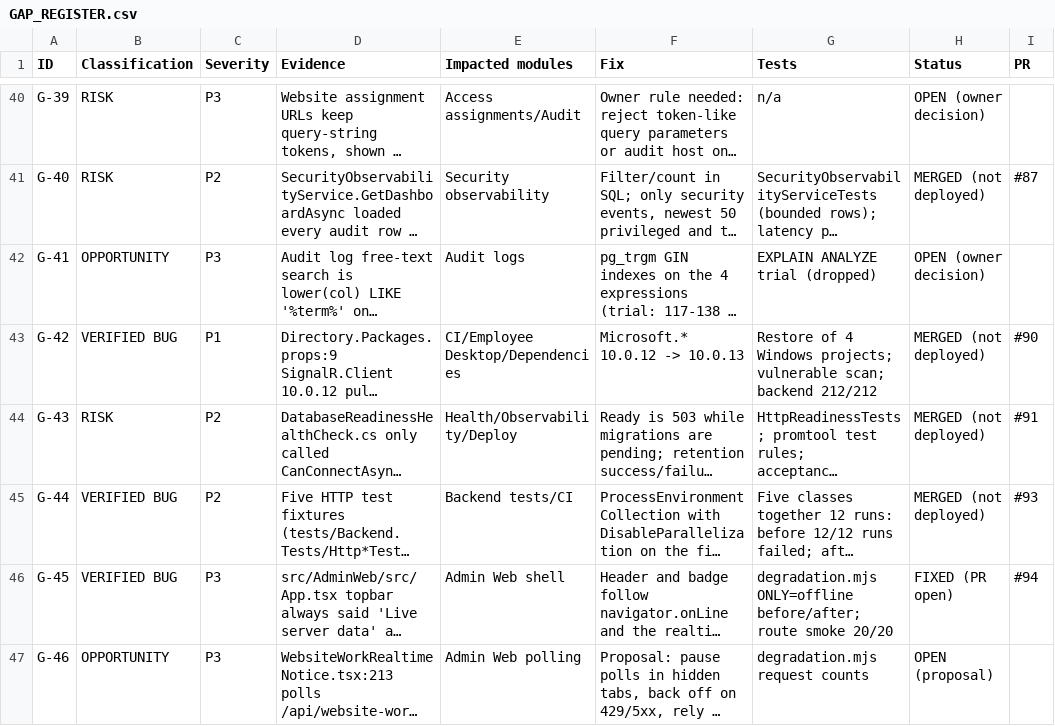
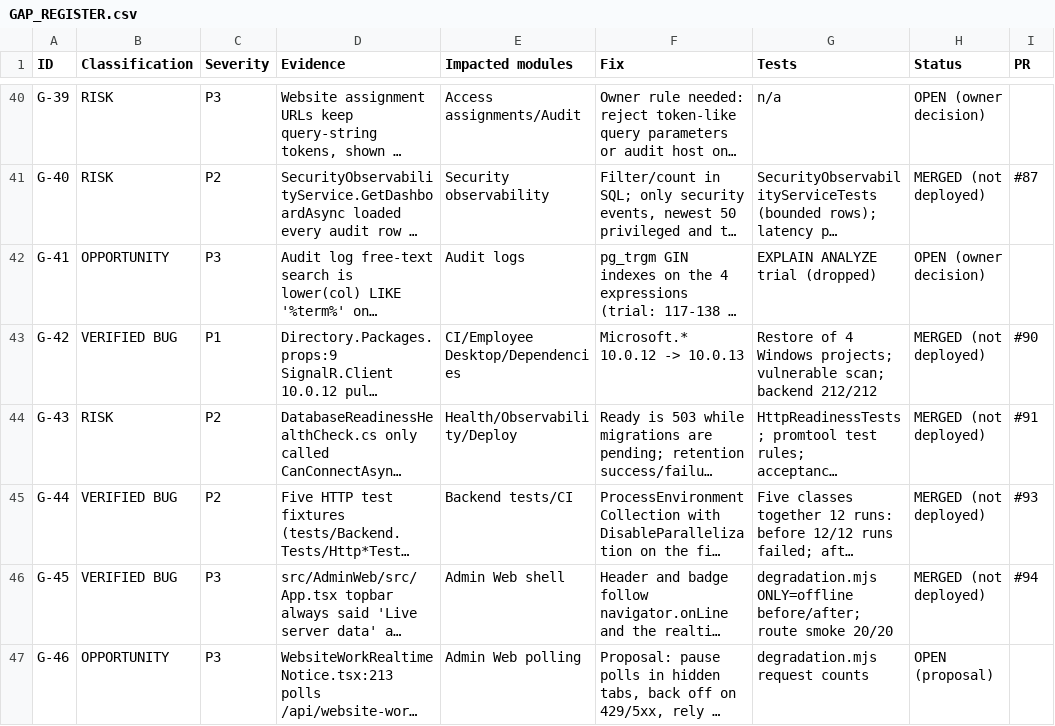
Before and after one commit to arnobai70-del/task-management-employee-monitoring-system-software, a CSV file: docs/audit/GAP_REGISTER.csv, drawn as a sheet; only a part is shown, gaps mark what is left out; long unchanged cells end in …; the diff names each change by its address in the sheet, - before the commit and + after, or states it on an @@ line.

```diff
--- a/docs/audit/GAP_REGISTER.csv
+++ b/docs/audit/GAP_REGISTER.csv
-H46 (Status): FIXED (PR open)
+H46 (Status): MERGED (not deployed)
```
Also changed, not shown: 1 other file.
